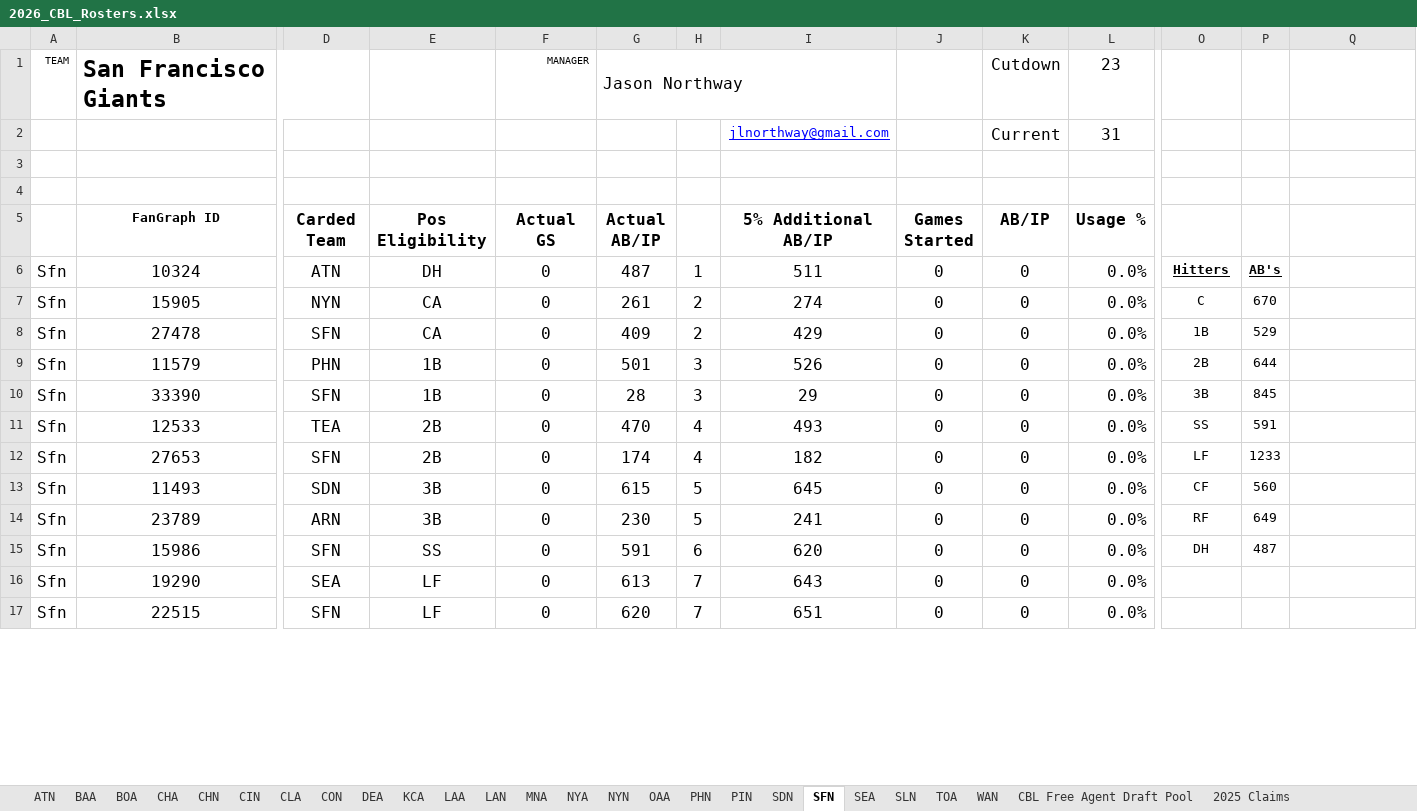
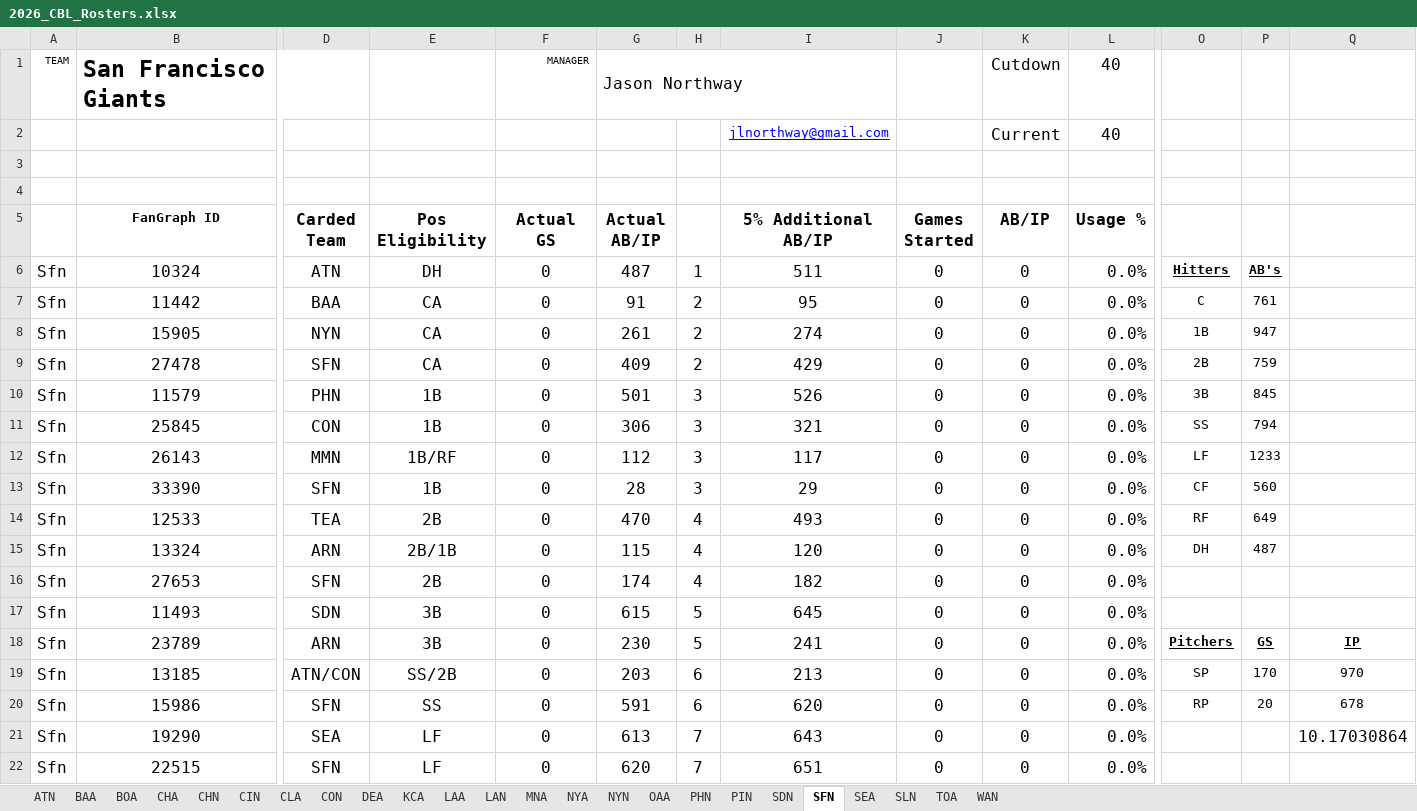
Before and after one commit to CBLBaseball/CBL-Baseball, an Excel workbook: Excel Rosters/2026_CBL_Rosters.xlsx, sheet SFN, drawn as a sheet; only a part is shown, gaps mark what is left out; values as stored, in another font and other column widths than the file's, no borders; conditional formats not drawn; 1 other sheet too large or unreadable and not compared; addresses are those after the commit; rows hold the shown columns only; the diff covers the shown part only; the diff names each change by its address in the sheet, - before the commit and + after, or states it on an @@ line.

```diff
--- a/Excel Rosters/2026_CBL_Rosters.xlsx (sheet SFN)
+++ b/Excel Rosters/2026_CBL_Rosters.xlsx (sheet SFN)
@@ sheet tab hidden: CBL Free Agent Draft Pool @@
@@ sheet tab hidden: 2025 Claims @@
-L1 (Usage %): 23
+L1 (Usage %): 40
-L2 (Usage %): 31
+L2 (Usage %): 40
+row 7: Sfn | 11442 | BAA | CA | 0 | 91 | 2 | 95 | 0 | 0 | 0.0% | C | 761
-O8: C
+O8: 1B
-P8: 670
+P8: 947
-O9: 1B
+O9: 2B
-P9: 529
+P9: 759
-O10: 2B
+O10: 3B
-P10: 644
+P10: 845
+row 11: Sfn | 25845 | CON | 1B | 0 | 306 | 3 | 321 | 0 | 0 | 0.0% | SS | 794
+row 12: Sfn | 26143 | MMN | 1B/RF | 0 | 112 | 3 | 117 | 0 | 0 | 0.0% | LF | 1233
-O13: 3B
+O13: CF
-P13: 845
+P13: 560
-O14: SS
+O14: RF
-P14: 591
+P14: 649
+row 15: Sfn | 13324 | ARN | 2B/1B | 0 | 115 | 4 | 120 | 0 | 0 | 0.0% | DH | 487
-O16: LF
+O16: (empty)
-P16: 1233
+P16: (empty)
-O17: CF
+O17: (empty)
-P17: 560
+P17: (empty)
-O18: RF
+O18: Pitchers
@@ O18:P18 bold: off → on, underline: off → on @@
-P18: 649
+P18: GS
-Q18: (empty)
+Q18: IP
+row 19: Sfn | 13185 | ATN/CON | SS/2B | 0 | 203 | 6 | 213 | 0 | 0 | 0.0% | SP | 170 | 970
-O20: DH
+O20: RP
-P20: 487
+P20: 20
-Q20: (empty)
+Q20: 678
-Q21: (empty)
+Q21: 10.17030864
```
Also changed, not shown: 4 added rows, 9 removed rows and 10 edited cells elsewhere in this sheet, sheet SDN, sheet BAA, sheet NYA, sheet CHN, sheet PIN, sheet CLA, 16 more sheets, other sheet tabs, formulas that keep their value.
